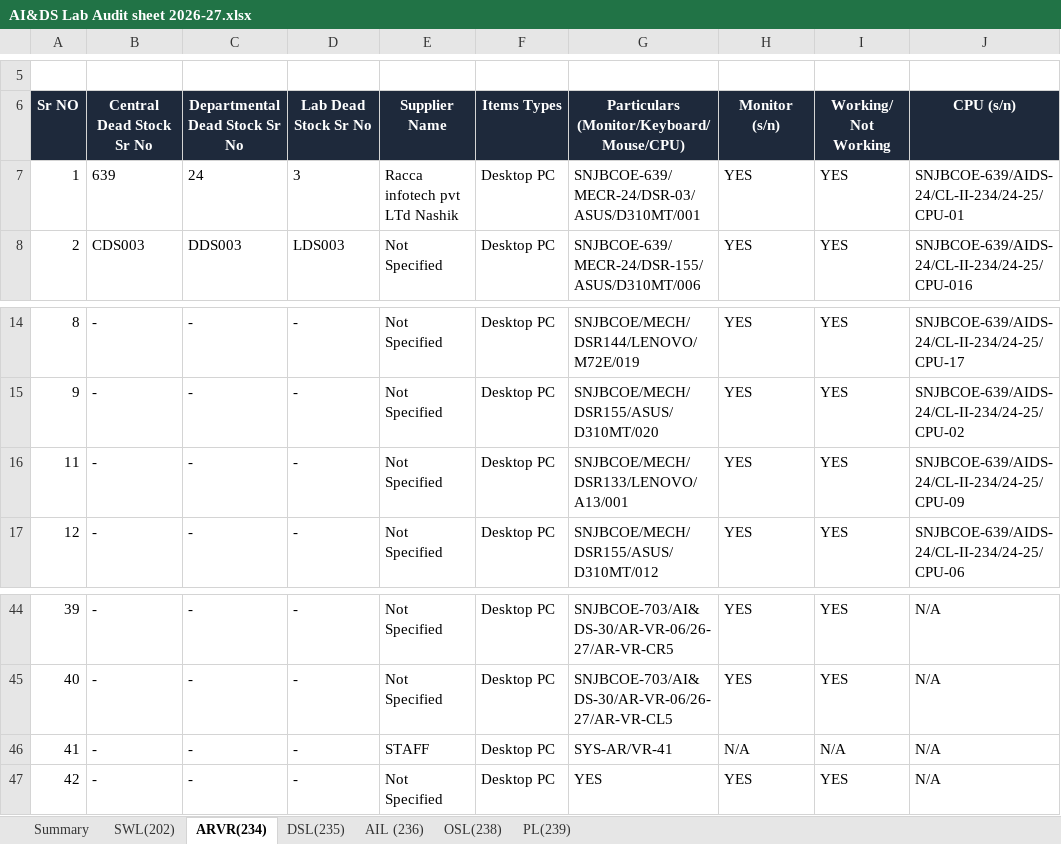
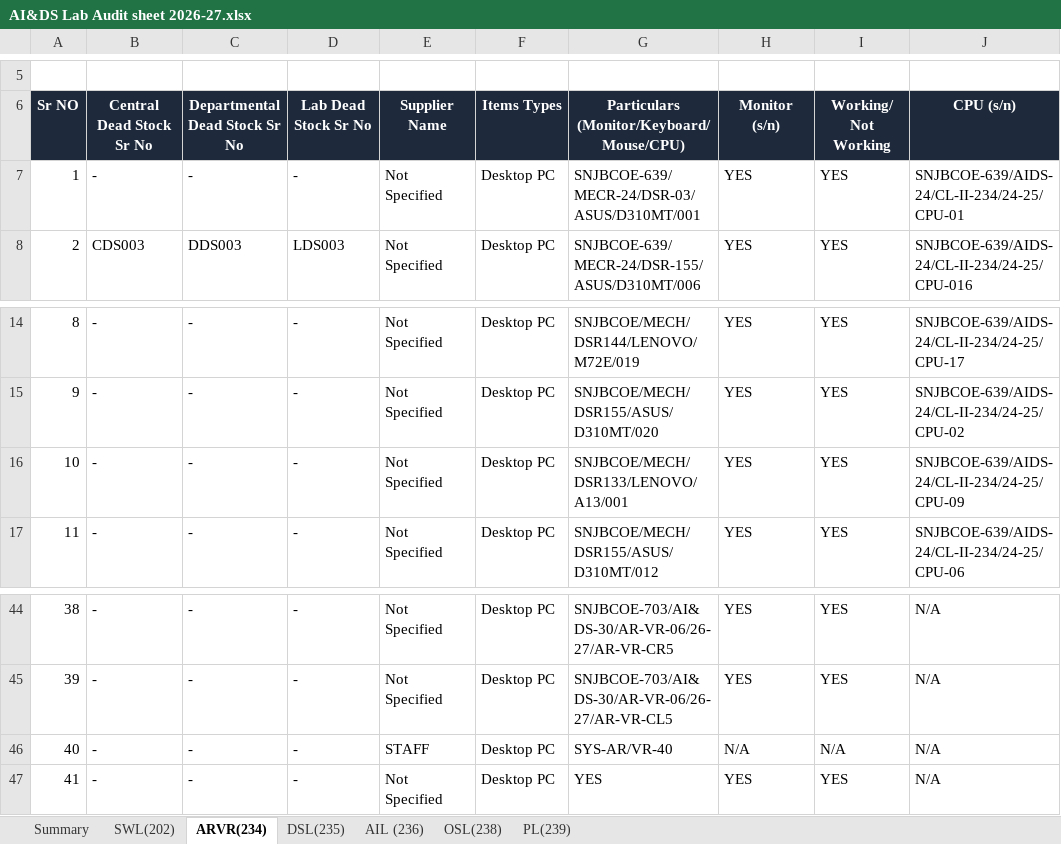
Before and after one commit to RexRohit/aids-lab-dashboard, an Excel workbook: backend/data/AI&DS Lab Audit sheet 2026-27.xlsx, sheet ARVR(234), drawn as a sheet; only a part is shown, gaps mark what is left out; values as stored, in another font and other column widths than the file's, no borders; the diff names each change by its address in the sheet, - before the commit and + after, or states it on an @@ line.

```diff
--- a/backend/data/AI&DS Lab Audit sheet 2026-27.xlsx (sheet ARVR(234))
+++ b/backend/data/AI&DS Lab Audit sheet 2026-27.xlsx (sheet ARVR(234))
-B7 (Central Dead Stock Sr No): 639
+B7 (Central Dead Stock Sr No): -
-C7 (Departmental Dead Stock Sr No): 24
+C7 (Departmental Dead Stock Sr No): -
-D7 (Lab Dead Stock Sr No): 3
+D7 (Lab Dead Stock Sr No): -
-E7 (Supplier Name): Racca infotech pvt LTd Nashik
+E7 (Supplier Name): Not Specified
@@ column A (Sr NO) renumbered between rows 16 and 48 @@
-G46: SYS-AR/VR-41
+G46: SYS-AR/VR-40
```
Also changed, not shown: sheet OSL(238), sheet DSL(235), sheet SWL(202), sheet AIL (236), sheet PL(239), sheet Summary, 9 other files.
